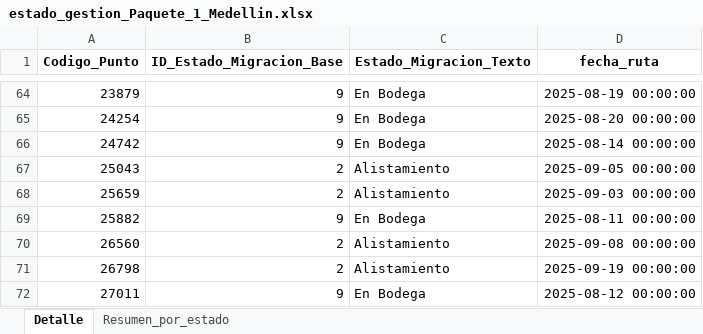
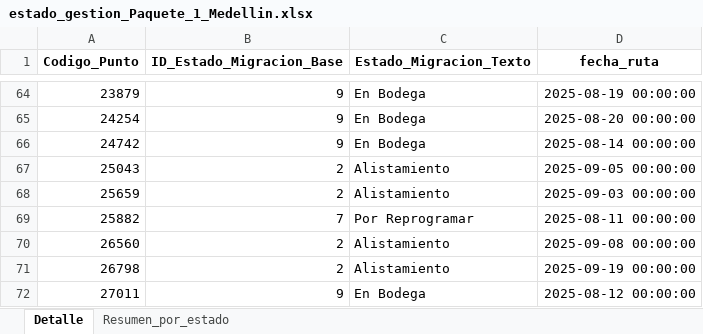
Before and after one commit to slenis01/Gestion_migracion_tablero, an Excel workbook: Resultado/estado_gestion_Paquete_1_Medellin.xlsx, sheet Detalle, drawn as a sheet; only a part is shown, gaps mark what is left out; values as stored, in another font and other column widths than the file's, no borders; the diff names each change by its address in the sheet, - before the commit and + after, or states it on an @@ line.

```diff
--- a/Resultado/estado_gestion_Paquete_1_Medellin.xlsx (sheet Detalle)
+++ b/Resultado/estado_gestion_Paquete_1_Medellin.xlsx (sheet Detalle)
-B69 (ID_Estado_Migracion_Base): 9
+B69 (ID_Estado_Migracion_Base): 7
-C69 (Estado_Migracion_Texto): En Bodega
+C69 (Estado_Migracion_Texto): Por Reprogramar
```
Also changed, not shown: sheet Resumen_por_estado, Resultado/estado_gestion_Paquete_Bogota_1.xlsx, Resultado/estado_gestion_Paquete_Bogota_2.xlsx, 2 other files.
